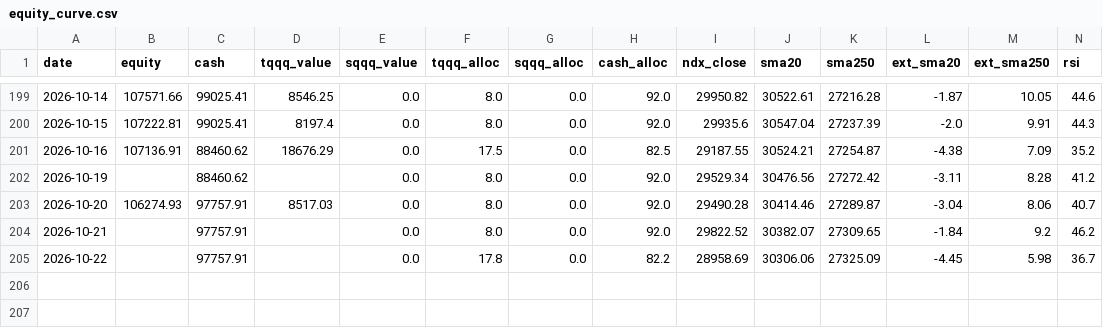
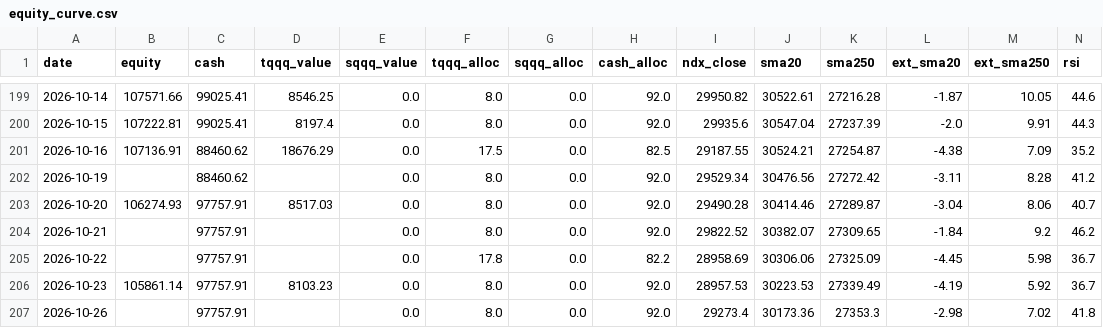
Before and after one commit to bentusk-BT/apex-trade-lab-v2, a CSV file: outputs/equity_curve.csv, drawn as a sheet; only a part is shown, gaps mark what is left out; rows hold the shown columns only; the diff names each change by its address in the sheet, - before the commit and + after, or states it on an @@ line.

```diff
--- a/outputs/equity_curve.csv
+++ b/outputs/equity_curve.csv
+row 206: 2026-10-23 | 105861.14 | 97757.91 | 8103.23 | 0.0 | 8.0 | 0.0 | 92.0 | 28957.53 | 30223.53 | 27339.49 | -4.19 | 5.92 | 36.7
+row 207: 2026-10-26 |  | 97757.91 |  | 0.0 | 8.0 | 0.0 | 92.0 | 29273.4 | 30173.36 | 27353.3 | -2.98 | 7.02 | 41.8
```
Also changed, not shown: outputs/cache/NDX_cache.csv, outputs/cache/QQQ_cache.csv, 7 other files.
